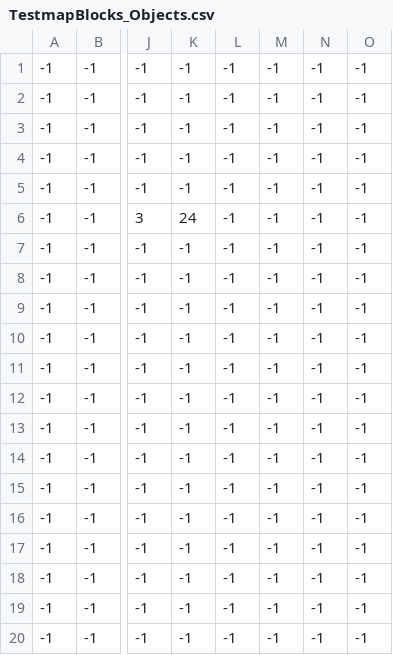
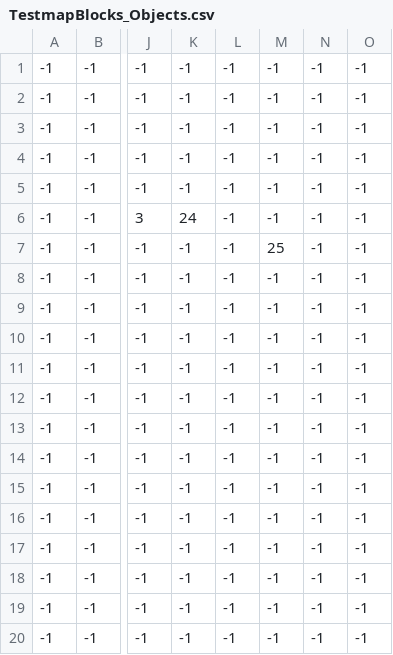
Before and after one commit to jukr5-eadania/BlockPusher, a CSV file: BlockPusher/Content/MapData/TestmapBlocks_Objects.csv, drawn as a sheet; only a part is shown, gaps mark what is left out; the diff names each change by its address in the sheet, - before the commit and + after, or states it on an @@ line.

```diff
--- a/BlockPusher/Content/MapData/TestmapBlocks_Objects.csv
+++ b/BlockPusher/Content/MapData/TestmapBlocks_Objects.csv
-M7: -1
+M7: 25
```
Also changed, not shown: 1 other file.
